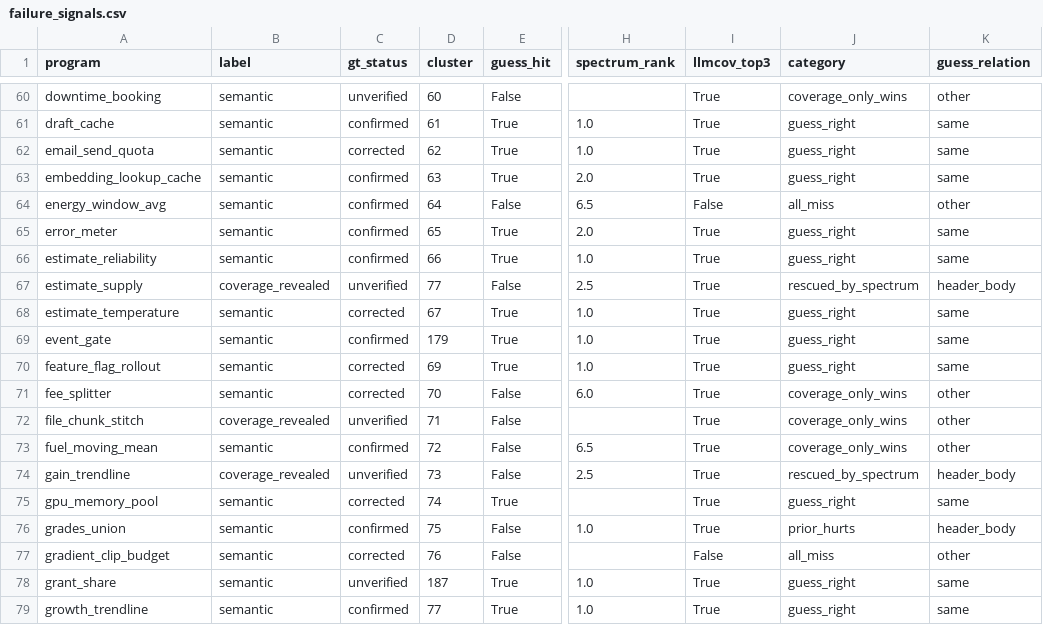
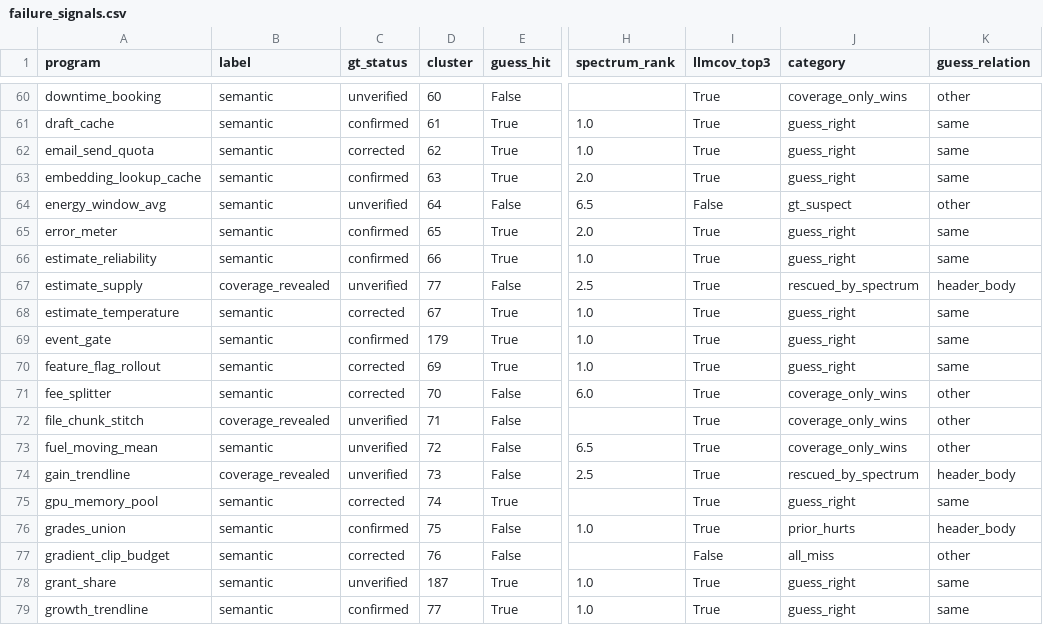
Before and after one commit to doanan293/grounded-or-guessed, a CSV file: data/failure_signals.csv, drawn as a sheet; only a part is shown, gaps mark what is left out; the diff names each change by its address in the sheet, - before the commit and + after, or states it on an @@ line.

```diff
--- a/data/failure_signals.csv
+++ b/data/failure_signals.csv
-C64 (gt_status): confirmed
+C64 (gt_status): unverified
-J64 (category): all_miss
+J64 (category): gt_suspect
-C73 (gt_status): confirmed
+C73 (gt_status): unverified
```
Also changed, not shown: data/failure_cases.csv, data/rq_gt_sensitivity.csv, 15 other files.
